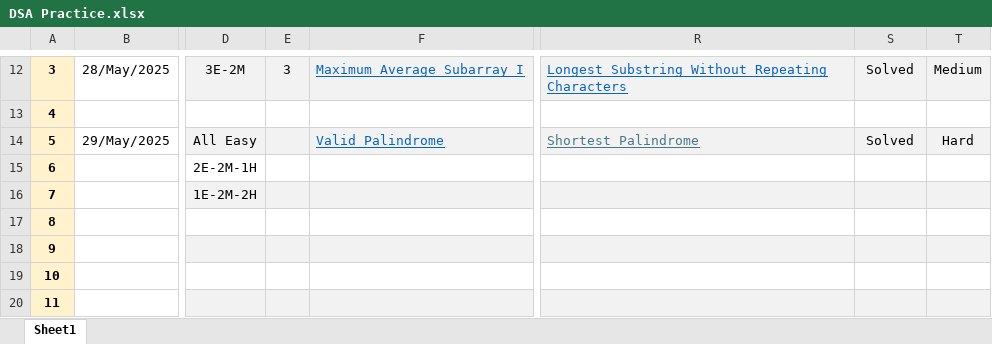
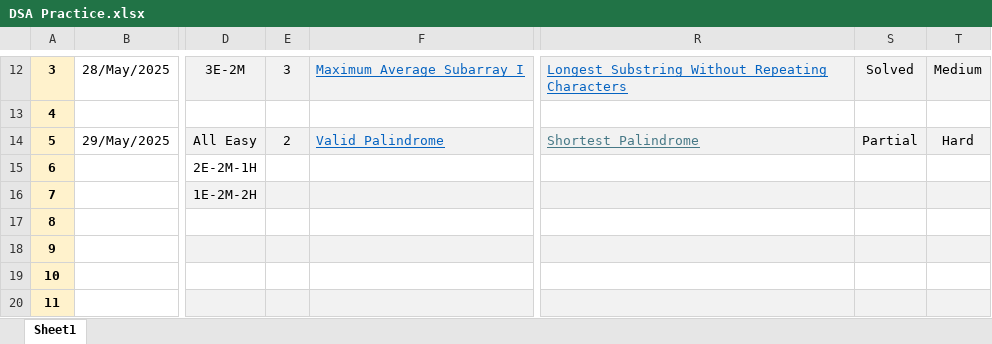
Before and after one commit to vichara-dushyant/Data-Structures-Algorithms, an Excel workbook: DSA Practice.xlsx, sheet Sheet1, drawn as a sheet; only a part is shown, gaps mark what is left out; values as stored, in another font and other column widths than the file's, no borders; conditional formats not drawn; the diff names each change by its address in the sheet, - before the commit and + after, or states it on an @@ line.

Commit message:
Add palindrome and anagram solutions to practice notebooks and update tracking sheet

```diff
--- a/DSA Practice.xlsx (sheet Sheet1)
+++ b/DSA Practice.xlsx (sheet Sheet1)
-E14: (empty)
+E14: 2
-S14: Solved
+S14: Partial
```
Also changed, not shown: 2 other files.
